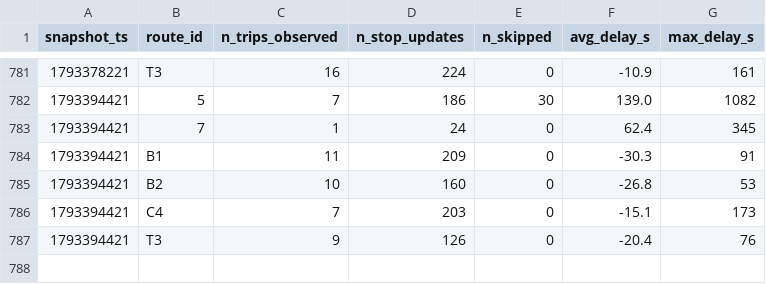
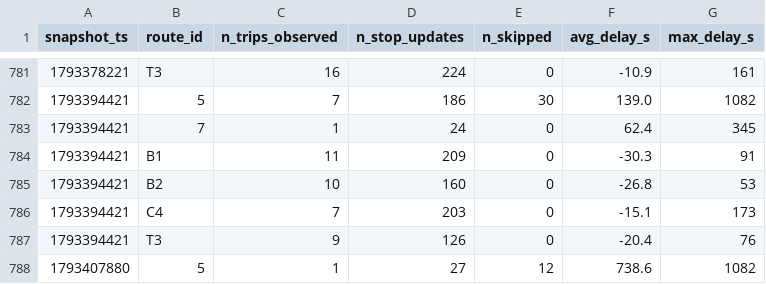
Before and after one commit to joel-tchinda-business-intelligence/smart-mobility-lemans, a CSV file: data/history/route_delays_2026-10.csv, drawn as a sheet; only a part is shown, gaps mark what is left out.

```diff
--- a/data/history/route_delays_2026-10.csv
+++ b/data/history/route_delays_2026-10.csv
@@ -787 +787,2 @@ snapshot_ts,route_id,n_trips_observed,n_stop_updates,n_skipped,avg_delay_s,max_d
 1793394421,T3,9,126,0,-20.4,76
+1793407880,5,1,27,12,738.6,1082
```
Also changed, not shown: 1 other file.
